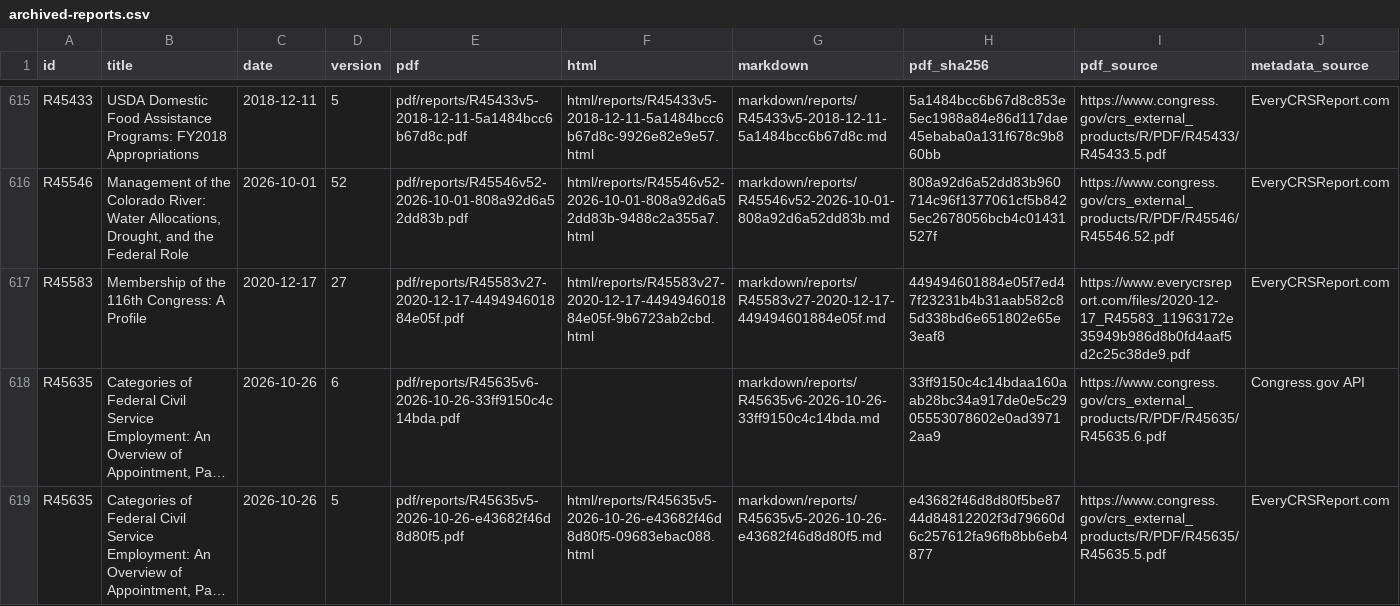
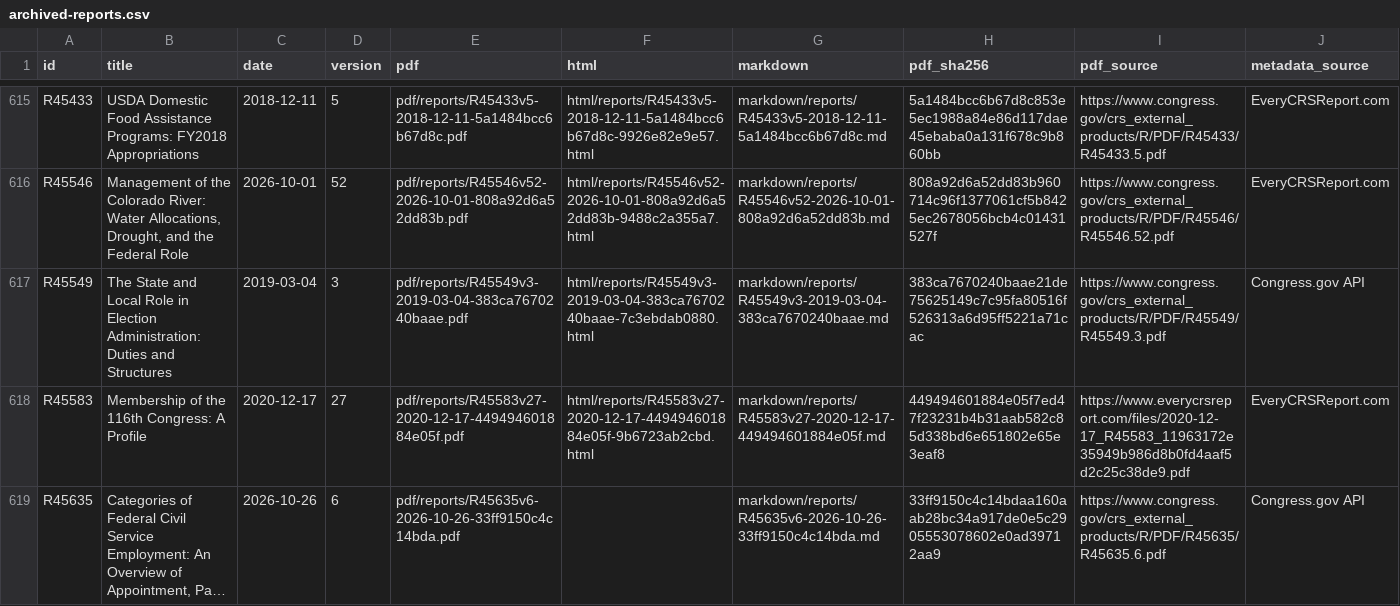
Before and after one commit to krischen-77/crs-reports, a CSV file: data/archived-reports.csv, drawn as a sheet; only a part is shown, gaps mark what is left out; the shorter side is filled out with more unchanged rows; long unchanged cells end in ….

```diff
--- a/data/archived-reports.csv
+++ b/data/archived-reports.csv
@@ -616,2 +616,3 @@ R45433,USDA Domestic Food Assistance Programs: FY2018 Appropriations,2018-12-11,
 R45546,"Management of the Colorado River: Water Allocations, Drought, and the Federal Role",2026-10-01,52,pdf/reports/R45546v52-2026-10-01-808a92d6a52dd83b.pdf,html/reports/R45546v52-2026-10-01-808a92d6a52dd83b-9488c2a355a7.html,markdown/reports/R45546v52-2026-10-01-808a92d6a52dd83b.md,808a92d6a52dd83b960714c96f1377061cf5b8425ec2678056bcb4c01431527f,https://www.congress.gov/crs_external_products/R/PDF/R45546/R45546.52.pdf,EveryCRSReport.com
+R45549,The State and Local Role in Election Administration: Duties and Structures,2019-03-04,3,pdf/reports/R45549v3-2019-03-04-383ca7670240baae.pdf,html/reports/R45549v3-2019-03-04-383ca7670240baae-7c3ebdab0880.html,markdown/reports/R45549v3-2019-03-04-383ca7670240baae.md,383ca7670240baae21de75625149c7c95fa80516f526313a6d95ff5221a71cac,https://www.congress.gov/crs_external_products/R/PDF/R45549/R45549.3.pdf,Congress.gov API
 R45583,Membership of the 116th Congress: A Profile,2020-12-17,27,pdf/reports/R45583v27-2020-12-17-449494601884e05f.pdf,html/reports/R45583v27-2020-12-17-449494601884e05f-9b6723ab2cbd.html,markdown/reports/R45583v27-2020-12-17-449494601884e05f.md,449494601884e05f7ed47f23231b4b31aab582c85d338bd6e651802e65e3eaf8,https://www.everycrsreport.com/files/2020-12-17_R45583_11963172e35949b986d8b0fd4aaf5d2c25c38de9.pdf,EveryCRSReport.com
```
Also changed, not shown: 33 other files.
